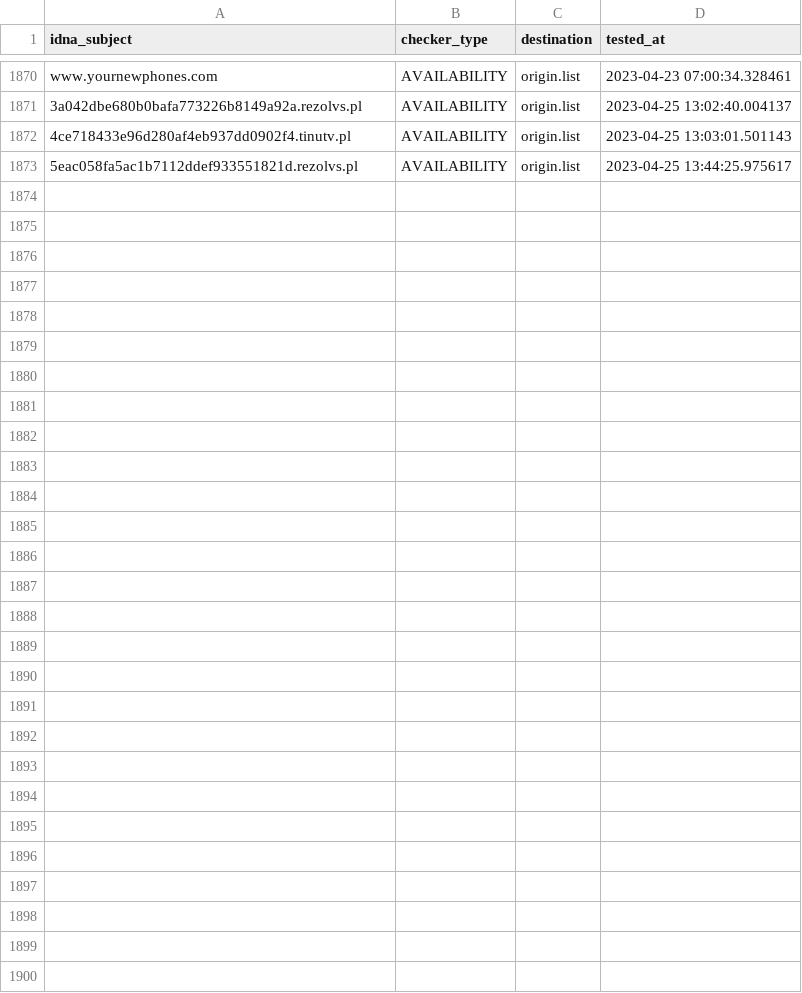
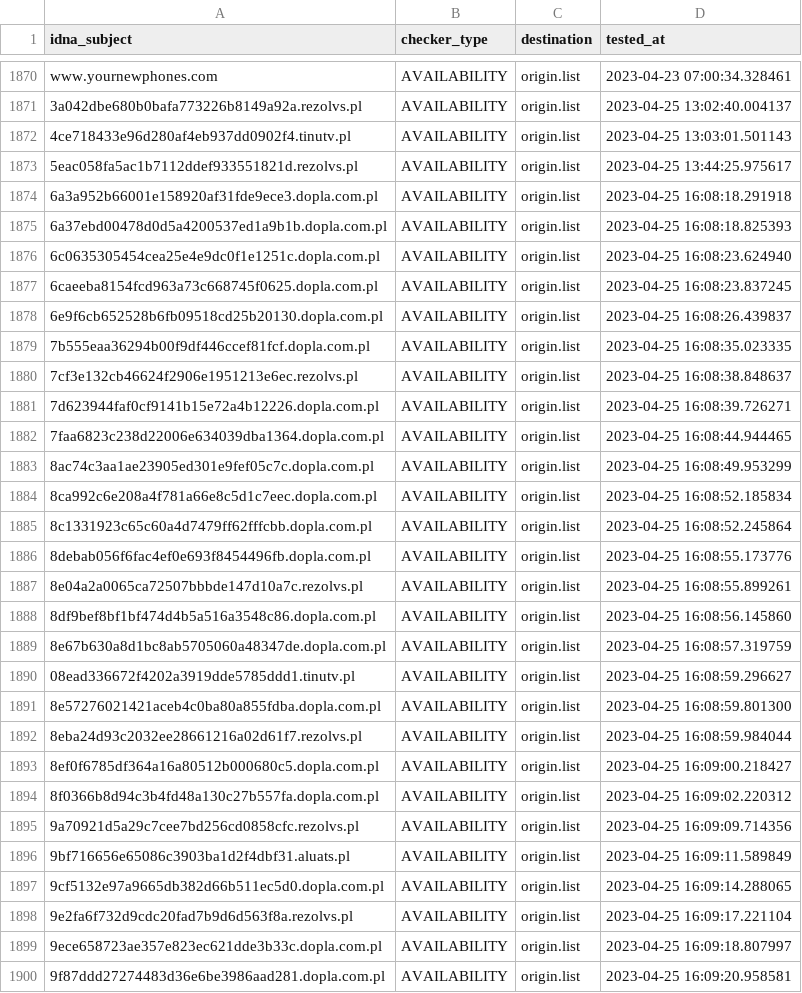
Before and after one commit to dead-hosts/KADhosts_git_azet12, a CSV file: .pyfunceble/inactive.csv, drawn as a sheet; only a part is shown, gaps mark what is left out; the diff names each change by its address in the sheet, - before the commit and + after, or states it on an @@ line.

```diff
--- a/.pyfunceble/inactive.csv
+++ b/.pyfunceble/inactive.csv
+row 1874: 6a3a952b66001e158920af31fde9ece3.dopla.com.pl | AVAILABILITY | origin.list | 2023-04-25 16:08:18.291918
+row 1875: 6a37ebd00478d0d5a4200537ed1a9b1b.dopla.com.pl | AVAILABILITY | origin.list | 2023-04-25 16:08:18.825393
+row 1876: 6c0635305454cea25e4e9dc0f1e1251c.dopla.com.pl | AVAILABILITY | origin.list | 2023-04-25 16:08:23.624940
+row 1877: 6caeeba8154fcd963a73c668745f0625.dopla.com.pl | AVAILABILITY | origin.list | 2023-04-25 16:08:23.837245
+row 1878: 6e9f6cb652528b6fb09518cd25b20130.dopla.com.pl | AVAILABILITY | origin.list | 2023-04-25 16:08:26.439837
+row 1879: 7b555eaa36294b00f9df446ccef81fcf.dopla.com.pl | AVAILABILITY | origin.list | 2023-04-25 16:08:35.023335
+row 1880: 7cf3e132cb46624f2906e1951213e6ec.rezolvs.pl | AVAILABILITY | origin.list | 2023-04-25 16:08:38.848637
+row 1881: 7d623944faf0cf9141b15e72a4b12226.dopla.com.pl | AVAILABILITY | origin.list | 2023-04-25 16:08:39.726271
+row 1882: 7faa6823c238d22006e634039dba1364.dopla.com.pl | AVAILABILITY | origin.list | 2023-04-25 16:08:44.944465
+row 1883: 8ac74c3aa1ae23905ed301e9fef05c7c.dopla.com.pl | AVAILABILITY | origin.list | 2023-04-25 16:08:49.953299
+row 1884: 8ca992c6e208a4f781a66e8c5d1c7eec.dopla.com.pl | AVAILABILITY | origin.list | 2023-04-25 16:08:52.185834
+row 1885: 8c1331923c65c60a4d7479ff62fffcbb.dopla.com.pl | AVAILABILITY | origin.list | 2023-04-25 16:08:52.245864
+row 1886: 8debab056f6fac4ef0e693f8454496fb.dopla.com.pl | AVAILABILITY | origin.list | 2023-04-25 16:08:55.173776
+row 1887: 8e04a2a0065ca72507bbbde147d10a7c.rezolvs.pl | AVAILABILITY | origin.list | 2023-04-25 16:08:55.899261
+row 1888: 8df9bef8bf1bf474d4b5a516a3548c86.dopla.com.pl | AVAILABILITY | origin.list | 2023-04-25 16:08:56.145860
+row 1889: 8e67b630a8d1bc8ab5705060a48347de.dopla.com.pl | AVAILABILITY | origin.list | 2023-04-25 16:08:57.319759
+row 1890: 08ead336672f4202a3919dde5785ddd1.tinutv.pl | AVAILABILITY | origin.list | 2023-04-25 16:08:59.296627
+row 1891: 8e57276021421aceb4c0ba80a855fdba.dopla.com.pl | AVAILABILITY | origin.list | 2023-04-25 16:08:59.801300
+row 1892: 8eba24d93c2032ee28661216a02d61f7.rezolvs.pl | AVAILABILITY | origin.list | 2023-04-25 16:08:59.984044
+row 1893: 8ef0f6785df364a16a80512b000680c5.dopla.com.pl | AVAILABILITY | origin.list | 2023-04-25 16:09:00.218427
+row 1894: 8f0366b8d94c3b4fd48a130c27b557fa.dopla.com.pl | AVAILABILITY | origin.list | 2023-04-25 16:09:02.220312
+row 1895: 9a70921d5a29c7cee7bd256cd0858cfc.rezolvs.pl | AVAILABILITY | origin.list | 2023-04-25 16:09:09.714356
+row 1896: 9bf716656e65086c3903ba1d2f4dbf31.aluats.pl | AVAILABILITY | origin.list | 2023-04-25 16:09:11.589849
+row 1897: 9cf5132e97a9665db382d66b511ec5d0.dopla.com.pl | AVAILABILITY | origin.list | 2023-04-25 16:09:14.288065
+row 1898: 9e2fa6f732d9cdc20fad7b9d6d563f8a.rezolvs.pl | AVAILABILITY | origin.list | 2023-04-25 16:09:17.221104
+row 1899: 9ece658723ae357e823ec621dde3b33c.dopla.com.pl | AVAILABILITY | origin.list | 2023-04-25 16:09:18.807997
+row 1900: 9f87ddd27274483d36e6be3986aad281.dopla.com.pl | AVAILABILITY | origin.list | 2023-04-25 16:09:20.958581
```
Also changed, not shown: .pyfunceble/whois.csv, 9 other files.
